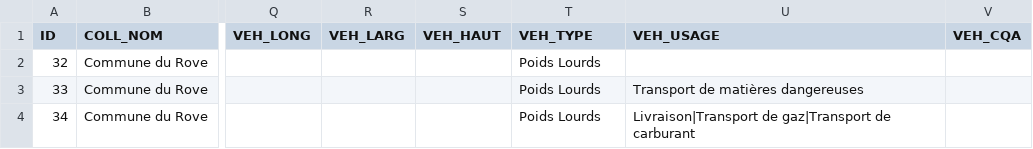
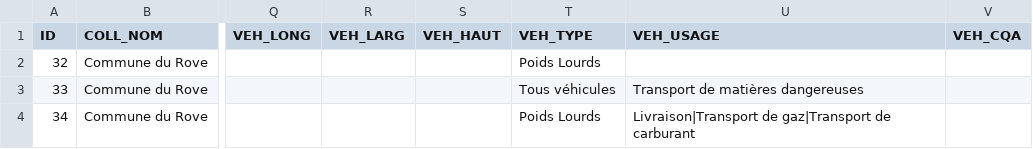
Before and after one commit to CEREMA/schema-arrete-circulation-marchandises, a CSV file: examples/exemple-le-rove-valide.csv, drawn as a sheet; only a part is shown, gaps mark what is left out; the diff names each change by its address in the sheet, - before the commit and + after, or states it on an @@ line.

Commit message:
fix le rove

```diff
--- a/examples/exemple-le-rove-valide.csv
+++ b/examples/exemple-le-rove-valide.csv
-T3 (VEH_TYPE): Poids Lourds
+T3 (VEH_TYPE): Tous véhicules
```
Also changed, not shown: 1 other file.
